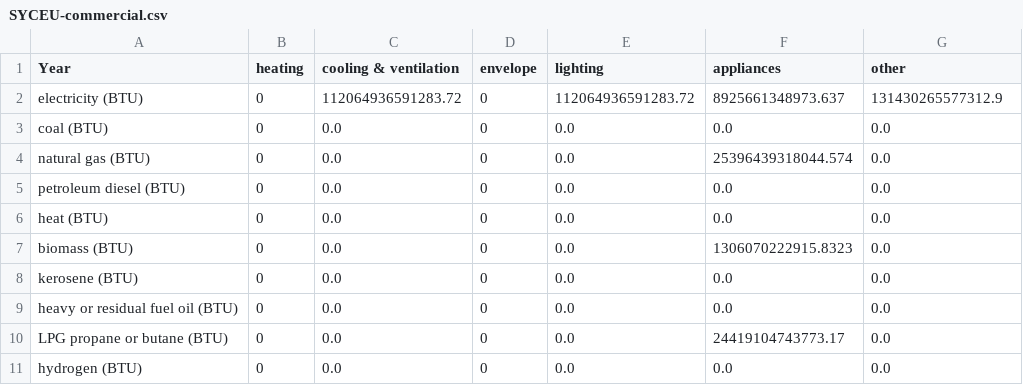
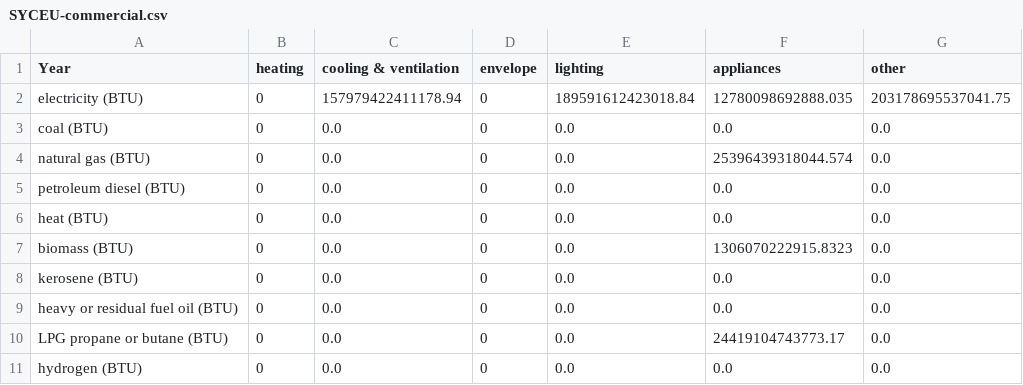
Before and after one commit to EnergyInnovation/eps-brazil, a CSV file: InputData/bldgs/SYCEU/SYCEU-commercial.csv, drawn as a sheet.

```diff
--- a/InputData/bldgs/SYCEU/SYCEU-commercial.csv
+++ b/InputData/bldgs/SYCEU/SYCEU-commercial.csv
@@ -1,3 +1,3 @@
 Year,heating,cooling & ventilation,envelope,lighting,appliances,other
-electricity (BTU),0,112064936591283.72,0,112064936591283.72,8925661348973.637,131430265577312.9
+electricity (BTU),0,157979422411178.94,0,189591612423018.84,12780098692888.035,203178695537041.75
 coal (BTU),0,0.0,0,0.0,0.0,0.0
```
Also changed, not shown: InputData/bldgs/SYCEU/SYCEU-urban-residential.csv, InputData/io-model/BObIC/BObIC.csv, 2 other files.
